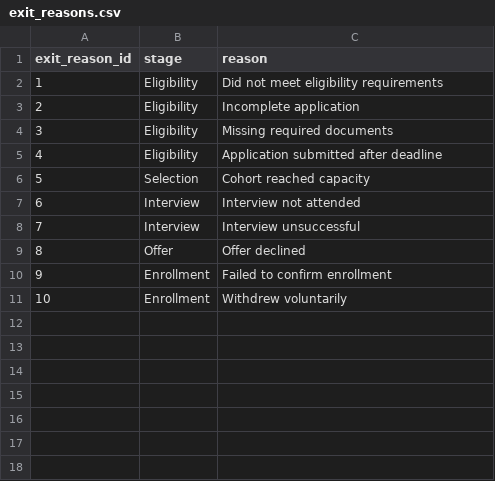
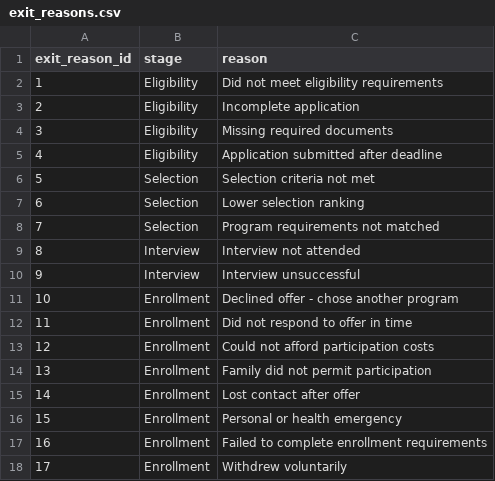
Before and after one commit to Oginaz/Program-enrollment-analytics, a CSV file: data/exit_reasons.csv, drawn as a sheet; removed rows and columns are numbered as before the commit, all else as after; the diff names each change by its address in the sheet, - before the commit and + after, or states it on an @@ line.

```diff
--- a/data/exit_reasons.csv
+++ b/data/exit_reasons.csv
+row 6: 5 | Selection | Selection criteria not met
+row 7: 6 | Selection | Lower selection ranking
@@ column A (exit_reason_id) renumbered from row 8 down @@
-C8 (reason): Cohort reached capacity
+C8 (reason): Program requirements not matched
-row 9: 8 | Offer | Offer declined
+row 11: 10 | Enrollment | Declined offer - chose another program
+row 12: 11 | Enrollment | Did not respond to offer in time
+row 13: 12 | Enrollment | Could not afford participation costs
+row 14: 13 | Enrollment | Family did not permit participation
+row 15: 14 | Enrollment | Lost contact after offer
+row 16: 15 | Enrollment | Personal or health emergency
-C17 (reason): Failed to confirm enrollment
+C17 (reason): Failed to complete enrollment requirements
```
Also changed, not shown: data/enrollments.csv, data/participant_resources.csv, 4 other files.
